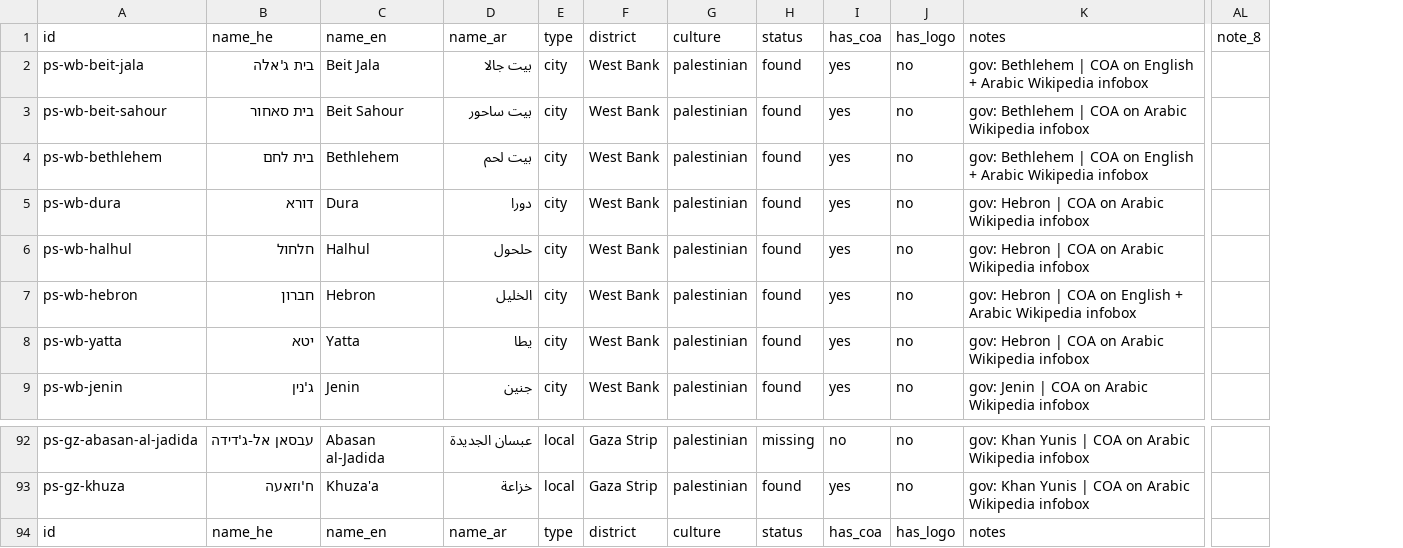
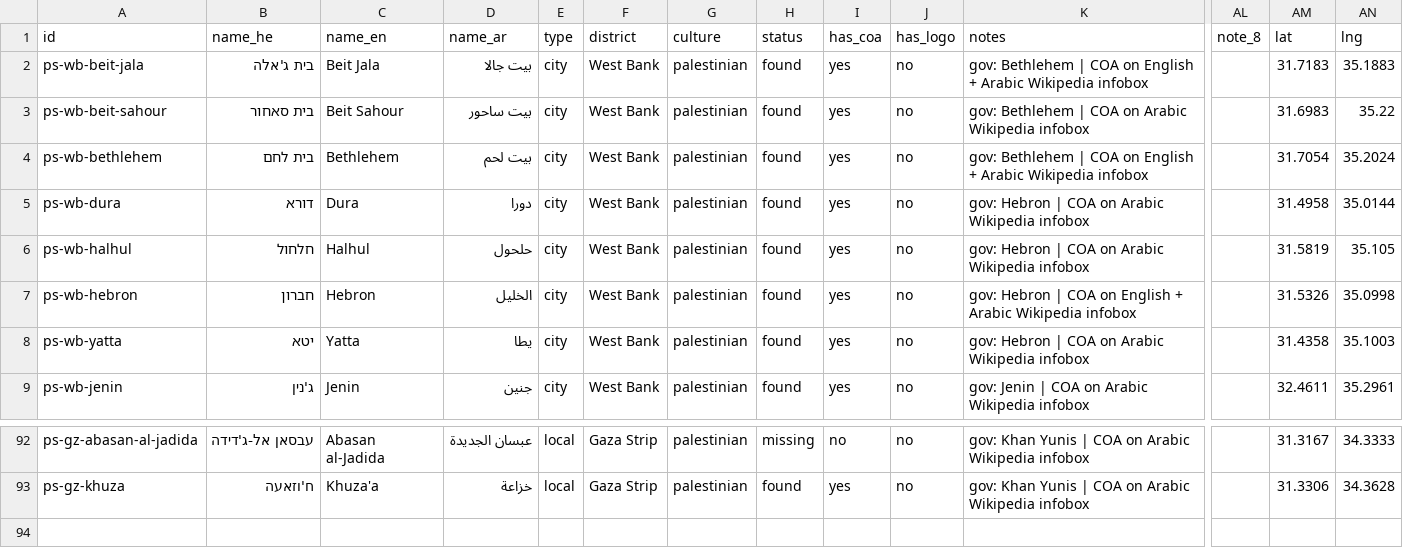
Before and after one commit to itai-raveh/israel-emblems, a CSV file: data/palestinian_municipalities.csv, drawn as a sheet; only a part is shown, gaps mark what is left out; removed rows and columns are numbered as before the commit, all else as after; rows hold the shown columns only; the diff names each change by its address in the sheet, - before the commit and + after, or states it on an @@ line.

```diff
--- a/data/palestinian_municipalities.csv
+++ b/data/palestinian_municipalities.csv
+column AM (lat), rows 2-9: 31.7183 | 31.6983 | 31.7054 | 31.4958 | 31.5819 | 31.5326 | 31.4358 | 32.4611; rows 92-93: 31.3167 | 31.3306
+column AN (lng), rows 2-9: 35.1883 | 35.22 | 35.2024 | 35.0144 | 35.105 | 35.0998 | 35.1003 | 35.2961; rows 92-93: 34.3333 | 34.3628
-row 94: id | name_he | name_en | name_ar | type | district | culture | status | has_coa | has_logo | notes
```
Also changed, not shown: data/municipalities.csv, 1 other file.
